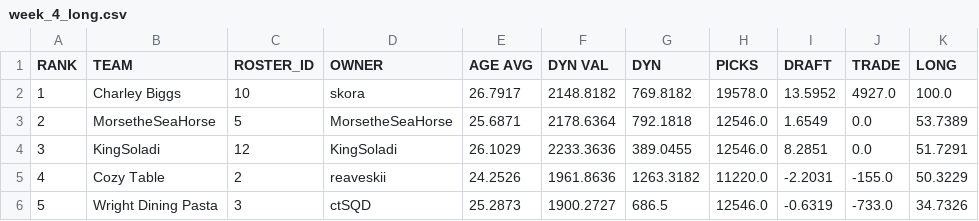
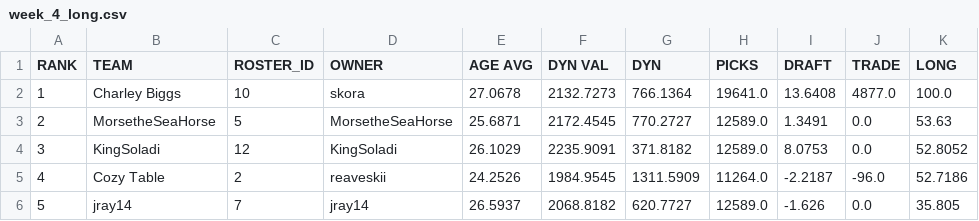
Before and after one commit to le-pantman/dynasty-power-rankings, a CSV file: reports/2026/week_4_csv/week_4_long.csv, drawn as a sheet; only a part is shown; the diff covers the shown part only.

```diff
--- a/reports/2026/week_4_csv/week_4_long.csv
+++ b/reports/2026/week_4_csv/week_4_long.csv
@@ -1,6 +1,6 @@
 RANK,TEAM,ROSTER_ID,OWNER,AGE AVG,DYN VAL,DYN,PICKS,DRAFT,TRADE,LONG
-1,Charley Biggs,10,skora,26.7917,2148.8182,769.8182,19578.0,13.5952,4927.0,100.0
-2,MorsetheSeaHorse,5,MorsetheSeaHorse,25.6871,2178.6364,792.1818,12546.0,1.6549,0.0,53.7389
-3,KingSoladi,12,KingSoladi,26.1029,2233.3636,389.0455,12546.0,8.2851,0.0,51.7291
-4,Cozy Table,2,reaveskii,24.2526,1961.8636,1263.3182,11220.0,-2.2031,-155.0,50.3229
-5,Wright Dining Pasta,3,ctSQD,25.2873,1900.2727,686.5,12546.0,-0.6319,-733.0,34.7326
+1,Charley Biggs,10,skora,27.0678,2132.7273,766.1364,19641.0,13.6408,4877.0,100.0
+2,MorsetheSeaHorse,5,MorsetheSeaHorse,25.6871,2172.4545,770.2727,12589.0,1.3491,0.0,53.63
+3,KingSoladi,12,KingSoladi,26.1029,2235.9091,371.8182,12589.0,8.0753,0.0,52.8052
+4,Cozy Table,2,reaveskii,24.2526,1984.9545,1311.5909,11264.0,-2.2187,-96.0,52.7186
+5,jray14,7,jray14,26.5937,2068.8182,620.7727,12589.0,-1.626,0.0,35.805
```
Also changed, not shown: 42 edited cells elsewhere in this file, reports/2026/week_4_csv/week_4_overall.csv, reports/2026/week_4_csv/week_4_pwr.csv, 1 other file.
